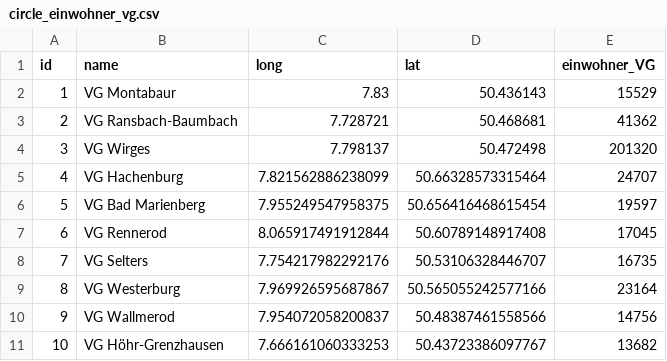
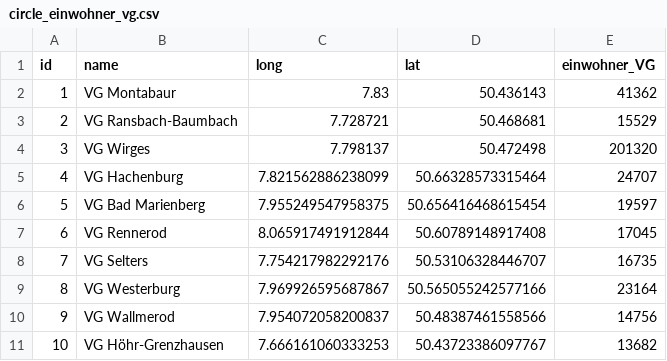
Before and after one commit to deniskarbach/Sozialraumkarte-Public, a CSV file: data/circle_einwohner_vg.csv, drawn as a sheet.

Commit message:
Update

```diff
--- a/data/circle_einwohner_vg.csv
+++ b/data/circle_einwohner_vg.csv
@@ -1,4 +1,4 @@
 id,name,long,lat,einwohner_VG
-1,VG Montabaur,7.83,50.436143,15529,
-2,VG Ransbach-Baumbach,7.728721,50.468681,41362,
+1,VG Montabaur,7.83,50.436143,41362,
+2,VG Ransbach-Baumbach,7.728721,50.468681,15529,
 3,VG Wirges,7.798137,50.472498,201320,
```
